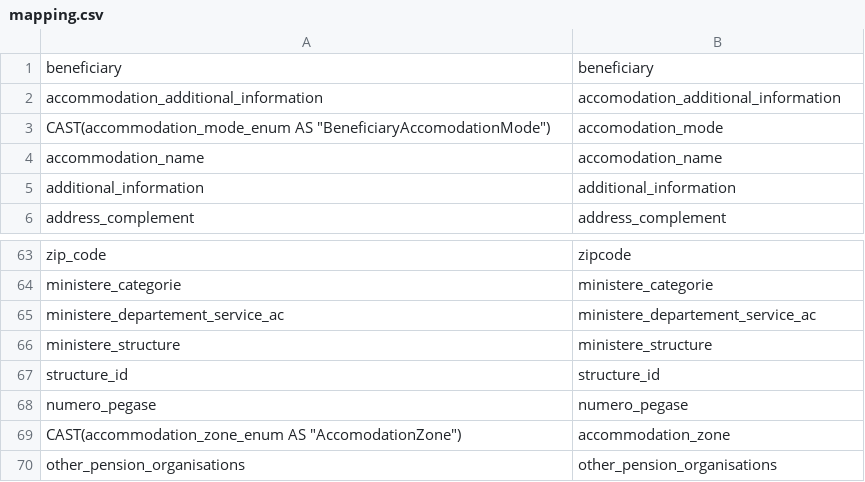
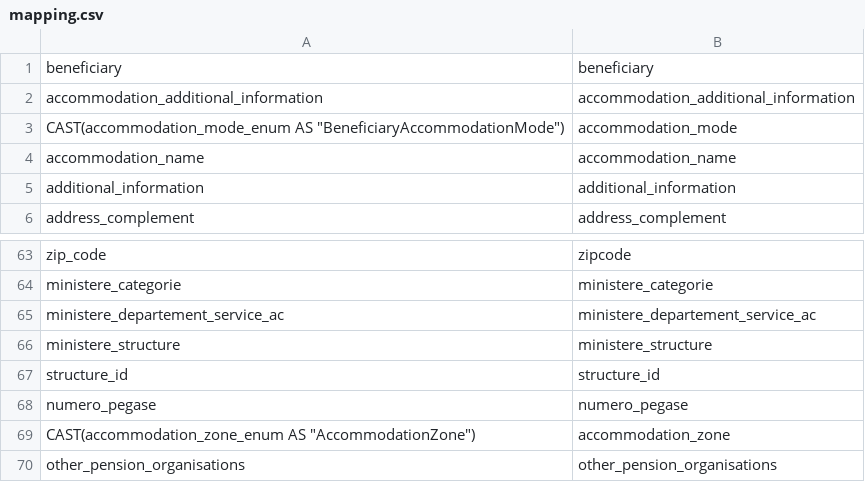
Before and after one commit to inclusion-numerique/mon-suivi-social-migration, a CSV file: sql/03_beneficiary/mapping.csv, drawn as a sheet; only a part is shown, gaps mark what is left out.

Commit message:
feat: fix column names

```diff
--- a/sql/03_beneficiary/mapping.csv
+++ b/sql/03_beneficiary/mapping.csv
@@ -1,5 +1,5 @@
 beneficiary,beneficiary
-accommodation_additional_information,accomodation_additional_information
-CAST(accommodation_mode_enum AS "BeneficiaryAccomodationMode"),accomodation_mode
-accommodation_name,accomodation_name
+accommodation_additional_information,accommodation_additional_information
+CAST(accommodation_mode_enum AS "BeneficiaryAccommodationMode"),accommodation_mode
+accommodation_name,accommodation_name
 additional_information,additional_information
@@ -68,3 +68,3 @@ structure_id,structure_id
 numero_pegase,numero_pegase
-CAST(accommodation_zone_enum AS "AccomodationZone"),accommodation_zone
+CAST(accommodation_zone_enum AS "AccommodationZone"),accommodation_zone
 other_pension_organisations,other_pension_organisations
```
Also changed, not shown: 1 other file.
